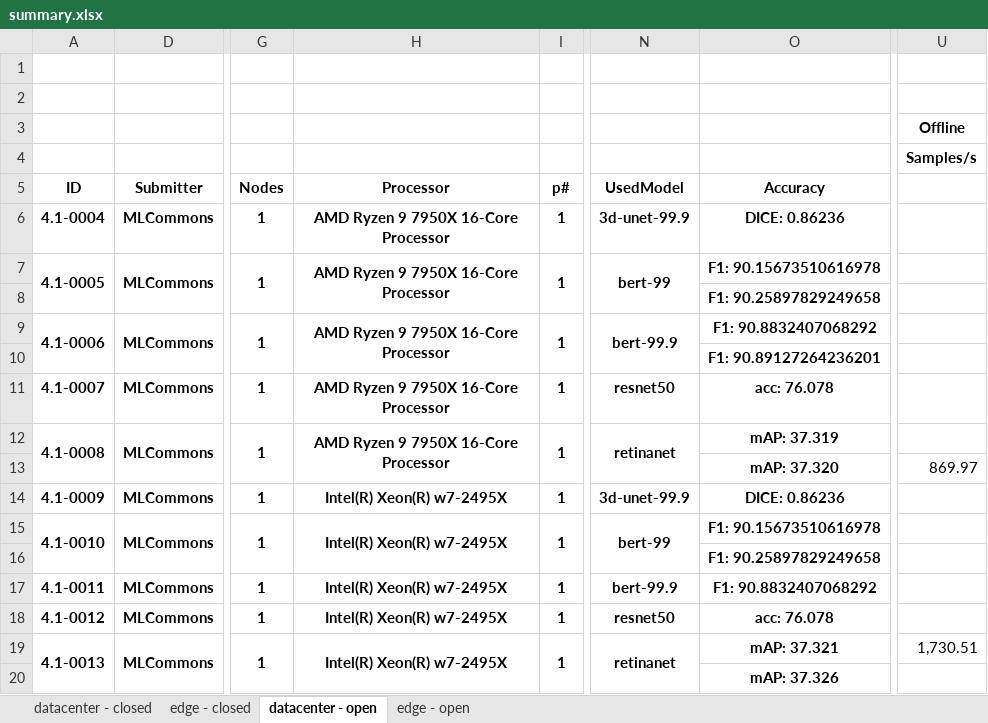
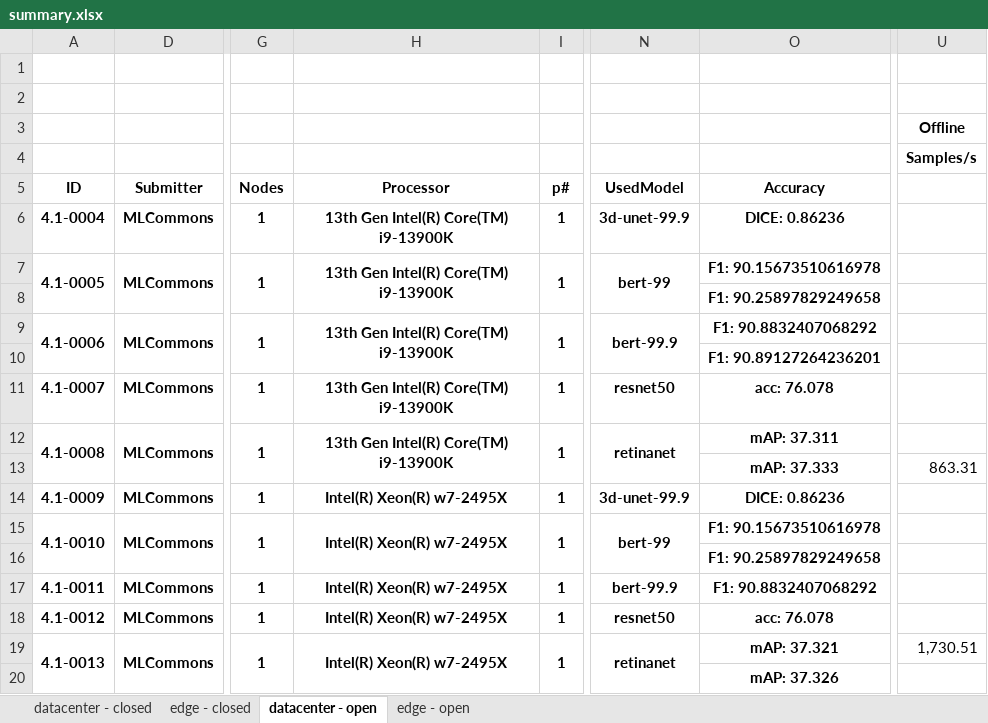
Before and after one commit to mlcommons/mlperf_inference_unofficial_submissions_v5.0, an Excel workbook: summary.xlsx, sheet datacenter - open, drawn as a sheet; only a part is shown, gaps mark what is left out; values as stored, in another font and other column widths than the file's, no borders; conditional formats not drawn; the diff names each change by its address in the sheet, - before the commit and + after, or states it on an @@ line.

```diff
--- a/summary.xlsx (sheet datacenter - open)
+++ b/summary.xlsx (sheet datacenter - open)
-H6:H7: AMD Ryzen 9 7950X 16-Core Processor
+H6:H7: 13th Gen Intel(R) Core(TM) i9-13900K
-H9: AMD Ryzen 9 7950X 16-Core Processor
+H9: 13th Gen Intel(R) Core(TM) i9-13900K
-H11:H12: AMD Ryzen 9 7950X 16-Core Processor
+H11:H12: 13th Gen Intel(R) Core(TM) i9-13900K
-O12: mAP: 37.319
+O12: mAP: 37.311
-O13: mAP: 37.320
+O13: mAP: 37.333
-U13: 869.97
+U13: 863.31
```
Also changed, not shown: sheet edge - open, 4 other files.
